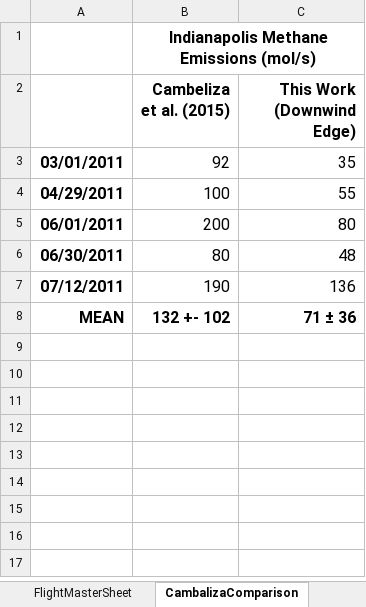
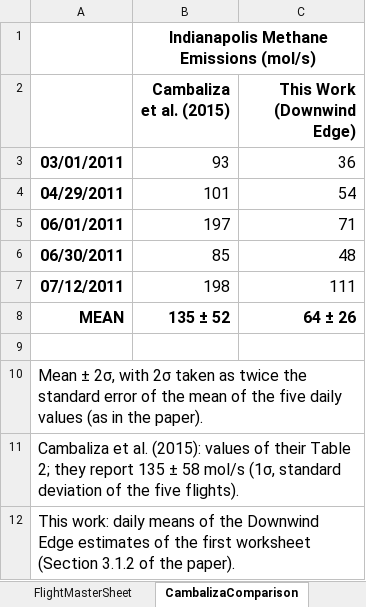
Before and after one commit to nikob8/INFLUX-aircraft-mass-balance, an Excel workbook: data/Indy_Mass_Balance_Table_v5.xlsx, sheet CambalizaComparison, drawn as a sheet; values as stored, in another font and other column widths than the file's, no borders; the diff names each change by its address in the sheet, - before the commit and + after, or states it on an @@ line.

```diff
--- a/data/Indy_Mass_Balance_Table_v5.xlsx (sheet CambalizaComparison)
+++ b/data/Indy_Mass_Balance_Table_v5.xlsx (sheet CambalizaComparison)
-B2: Cambeliza et al. (2015)
+B2: Cambaliza et al. (2015)
-B3 (Cambaliza et al. (2015)): 92
+B3 (Cambaliza et al. (2015)): 93
-C3 (This Work (Downwind Edge)): 35
+C3 (This Work (Downwind Edge)): 36
-B4 (Cambaliza et al. (2015)): 100
+B4 (Cambaliza et al. (2015)): 101
-C4 (This Work (Downwind Edge)): 55
+C4 (This Work (Downwind Edge)): 54
-B5 (Cambaliza et al. (2015)): 200
+B5 (Cambaliza et al. (2015)): 197
-C5 (This Work (Downwind Edge)): 80
+C5 (This Work (Downwind Edge)): 71
-B6 (Cambaliza et al. (2015)): 80
+B6 (Cambaliza et al. (2015)): 85
-B7 (Cambaliza et al. (2015)): 190
+B7 (Cambaliza et al. (2015)): 198
-C7 (This Work (Downwind Edge)): 136
+C7 (This Work (Downwind Edge)): 111
-B8 (Cambaliza et al. (2015)): 132 +- 102
+B8 (Cambaliza et al. (2015)): 135 ± 52
-C8 (This Work (Downwind Edge)): 71 ± 36
+C8 (This Work (Downwind Edge)): 64 ± 26
+row 9: (empty)
+row 10: Mean ± 2σ, with 2σ taken as twice the standard error of the mean of the five daily values (as in the paper).
+row 11: Cambaliza et al. (2015): values of their Table 2; they report 135 ± 58 mol/s (1σ, standard deviation of the five flights).
+row 12: This work: daily means of the Downwind Edge estimates of the first worksheet (Section 3.1.2 of the paper).
```
Also changed, not shown: 18 other files.
